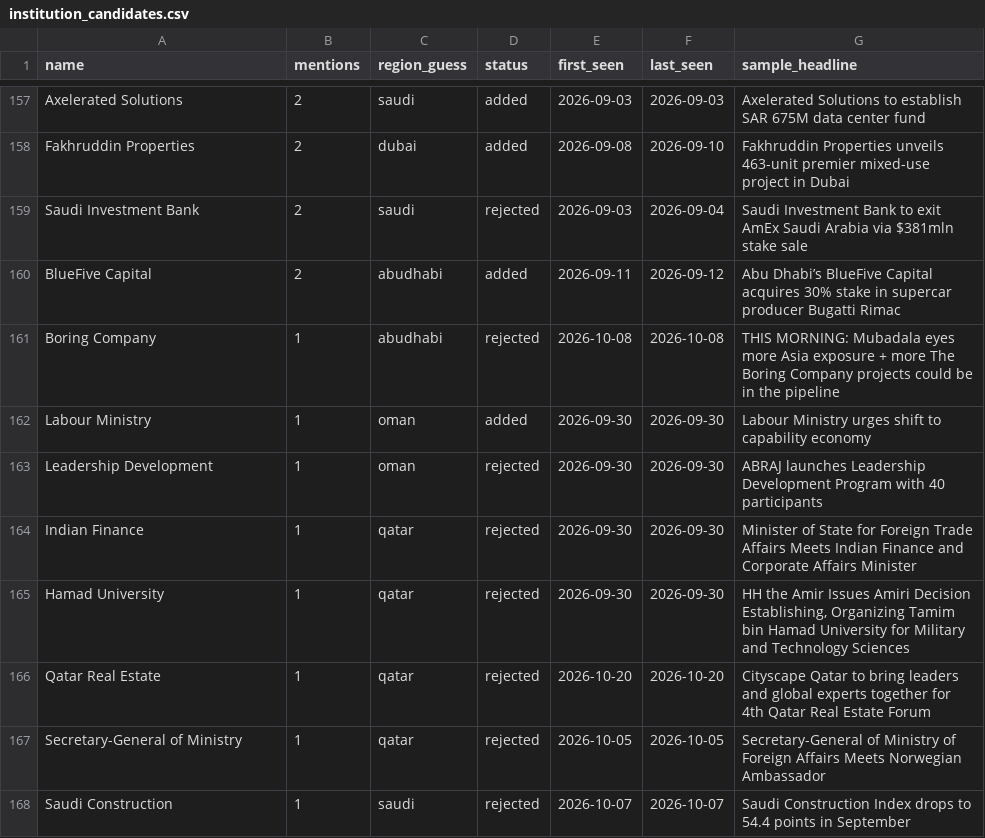
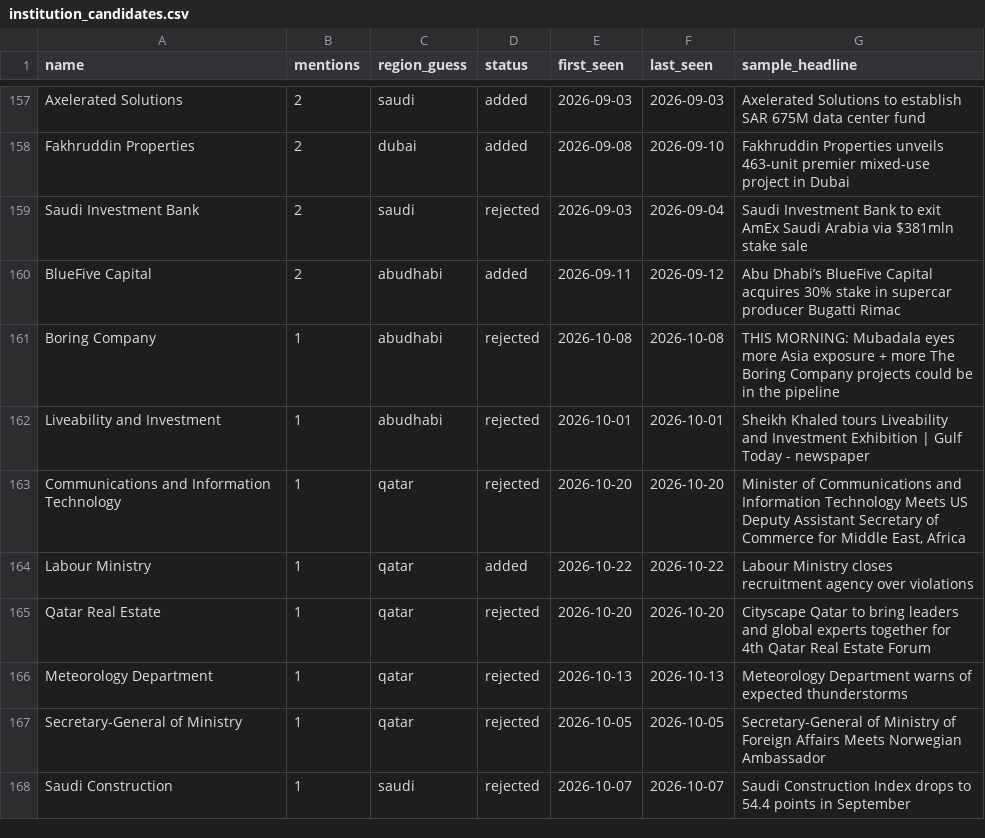
Before and after one commit to qizhangumich/power_network, a CSV file: data/institution_candidates.csv, drawn as a sheet; only a part is shown, gaps mark what is left out; the diff covers the shown part only.

```diff
--- a/data/institution_candidates.csv
+++ b/data/institution_candidates.csv
@@ -161,7 +161,7 @@ BlueFive Capital,2,abudhabi,added,2026-09-11,2026-09-12,Abu Dhabi’s BlueFive C
 Boring Company,1,abudhabi,rejected,2026-10-08,2026-10-08,THIS MORNING: Mubadala eyes more Asia exposure + more The Boring Company projects could be in the pipeline
-Labour Ministry,1,oman,added,2026-09-30,2026-09-30,Labour Ministry urges shift to capability economy
-Leadership Development,1,oman,rejected,2026-09-30,2026-09-30,ABRAJ launches Leadership Development Program with 40 participants
-Indian Finance,1,qatar,rejected,2026-09-30,2026-09-30,Minister of State for Foreign Trade Affairs Meets Indian Finance and Corporate Affairs Minister
-Hamad University,1,qatar,rejected,2026-09-30,2026-09-30,"HH the Amir Issues Amiri Decision Establishing, Organizing Tamim bin Hamad University for Military and Technology Sciences"
+Liveability and Investment,1,abudhabi,rejected,2026-10-01,2026-10-01,Sheikh Khaled tours Liveability and Investment Exhibition | Gulf Today - newspaper
+Communications and Information Technology,1,qatar,rejected,2026-10-20,2026-10-20,"Minister of Communications and Information Technology Meets US Deputy Assistant Secretary of Commerce for Middle East, Africa"
+Labour Ministry,1,qatar,added,2026-10-22,2026-10-22,Labour Ministry closes recruitment agency over violations
 Qatar Real Estate,1,qatar,rejected,2026-10-20,2026-10-20,Cityscape Qatar to bring leaders and global experts together for 4th Qatar Real Estate Forum
+Meteorology Department,1,qatar,rejected,2026-10-13,2026-10-13,Meteorology Department warns of expected thunderstorms
 Secretary-General of Ministry,1,qatar,rejected,2026-10-05,2026-10-05,Secretary-General of Ministry of Foreign Affairs Meets Norwegian Ambassador
```
Also changed, not shown: 8 added rows, 7 removed rows, 3 moved rows and 5 edited cells elsewhere in this file, data/backfill_queue.csv, data/institutions.csv, 27 other files.
